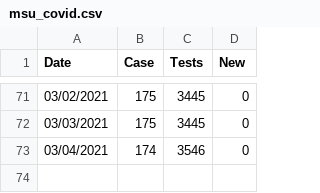
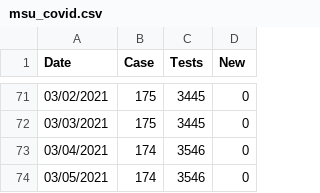
Before and after one commit to Paradoxdruid/msu-covid-tracker, a CSV file: msu_covid.csv, drawn as a sheet; only a part is shown, gaps mark what is left out; the diff names each change by its address in the sheet, - before the commit and + after, or states it on an @@ line.

Commit message:
Updated data

```diff
--- a/msu_covid.csv
+++ b/msu_covid.csv
+row 74: 03/05/2021 | 174 | 3546 | 0
```
